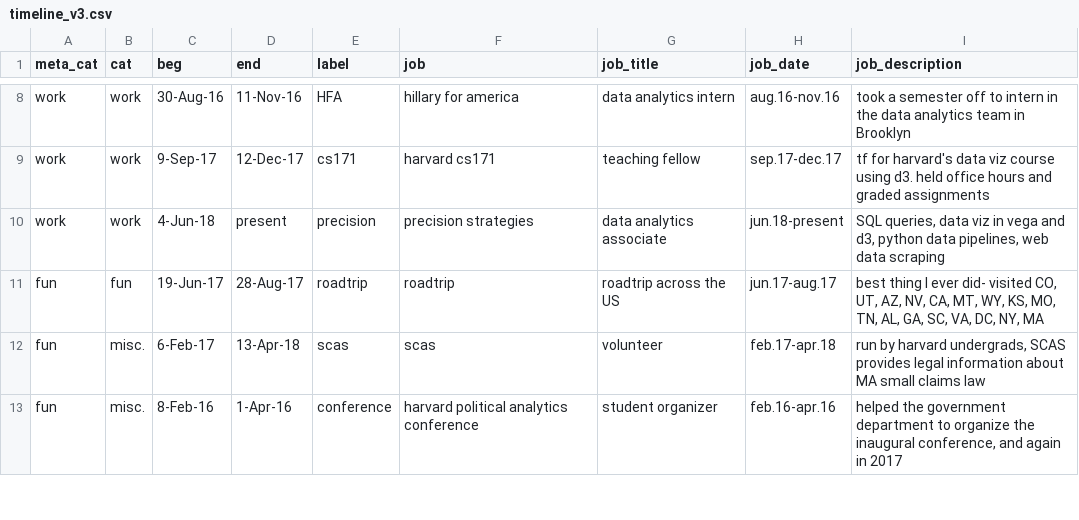
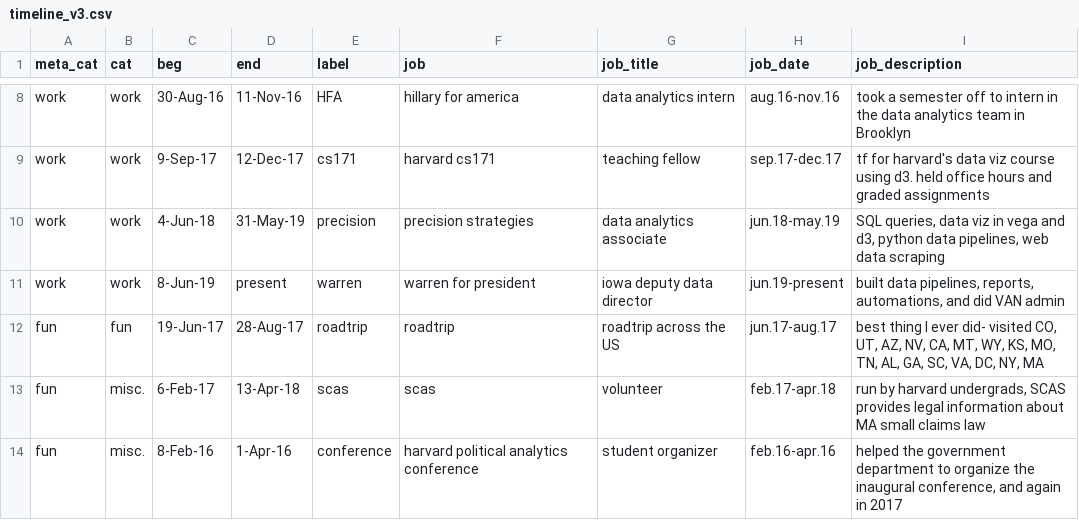
Before and after one commit to AlexAbes/alexabrahams5, a CSV file: js/timeline_v3.csv, drawn as a sheet; only a part is shown, gaps mark what is left out.

Commit message:
added books and updated timeline

```diff
--- a/js/timeline_v3.csv
+++ b/js/timeline_v3.csv
@@ -9,3 +9,4 @@ work,work,30-Aug-16,11-Nov-16,HFA,hillary for america,data analytics intern,aug.
 work,work,9-Sep-17,12-Dec-17,cs171,harvard cs171,teaching fellow,sep.17-dec.17,tf for harvard's data viz course using d3. held office hours and graded assignments
-work,work,4-Jun-18,present,precision,precision strategies,data analytics associate,jun.18-present,"SQL queries, data viz in vega and d3, python data pipelines, web data scraping"
+work,work,4-Jun-18,31-May-19,precision,precision strategies,data analytics associate,jun.18-may.19,"SQL queries, data viz in vega and d3, python data pipelines, web data scraping"
+work,work,8-Jun-19,present,warren,warren for president,iowa deputy data director,jun.19-present,"built data pipelines, reports, automations, and did VAN admin"
 fun,fun,19-Jun-17,28-Aug-17,roadtrip,roadtrip,roadtrip across the US,jun.17-aug.17,"best thing I ever did- visited CO, UT, AZ, NV, CA, MT, WY, KS, MO, TN, AL, GA, SC, VA, DC, NY, MA"
```
Also changed, not shown: 1 other file.
